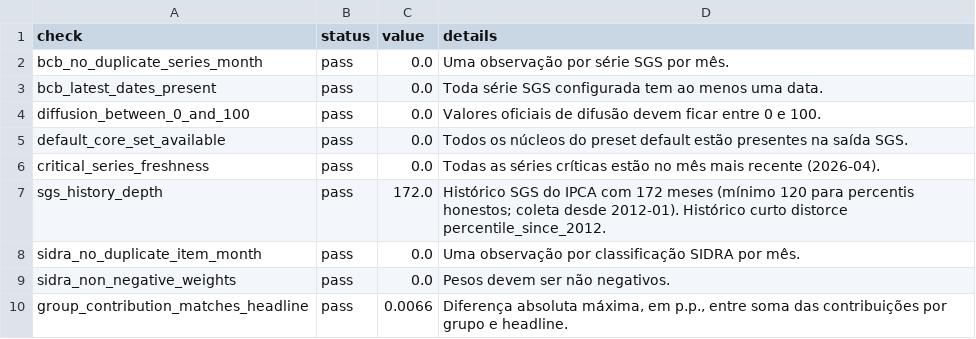
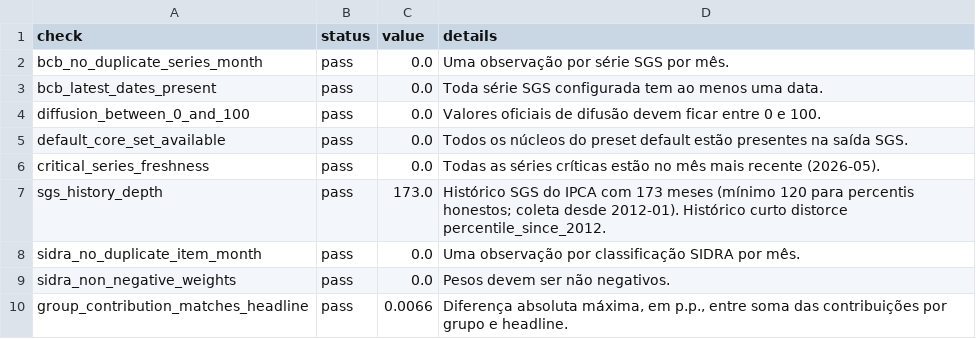
Before and after one commit to Brunosavastano/OpenIPCA, a CSV file: outputs/validation_report.csv, drawn as a sheet.

```diff
--- a/outputs/validation_report.csv
+++ b/outputs/validation_report.csv
@@ -5,4 +5,4 @@ diffusion_between_0_and_100,pass,0.0,Valores oficiais de difusão devem ficar en
 default_core_set_available,pass,0.0,Todos os núcleos do preset default estão presentes na saída SGS.
-critical_series_freshness,pass,0.0,Todas as séries críticas estão no mês mais recente (2026-04).
-sgs_history_depth,pass,172.0,Histórico SGS do IPCA com 172 meses (mínimo 120 para percentis honestos; coleta desde 2012-01). Histórico curto distorce percentile_since_2012.
+critical_series_freshness,pass,0.0,Todas as séries críticas estão no mês mais recente (2026-05).
+sgs_history_depth,pass,173.0,Histórico SGS do IPCA com 173 meses (mínimo 120 para percentis honestos; coleta desde 2012-01). Histórico curto distorce percentile_since_2012.
 sidra_no_duplicate_item_month,pass,0.0,Uma observação por classificação SIDRA por mês.
```
Also changed, not shown: 9 other files.
